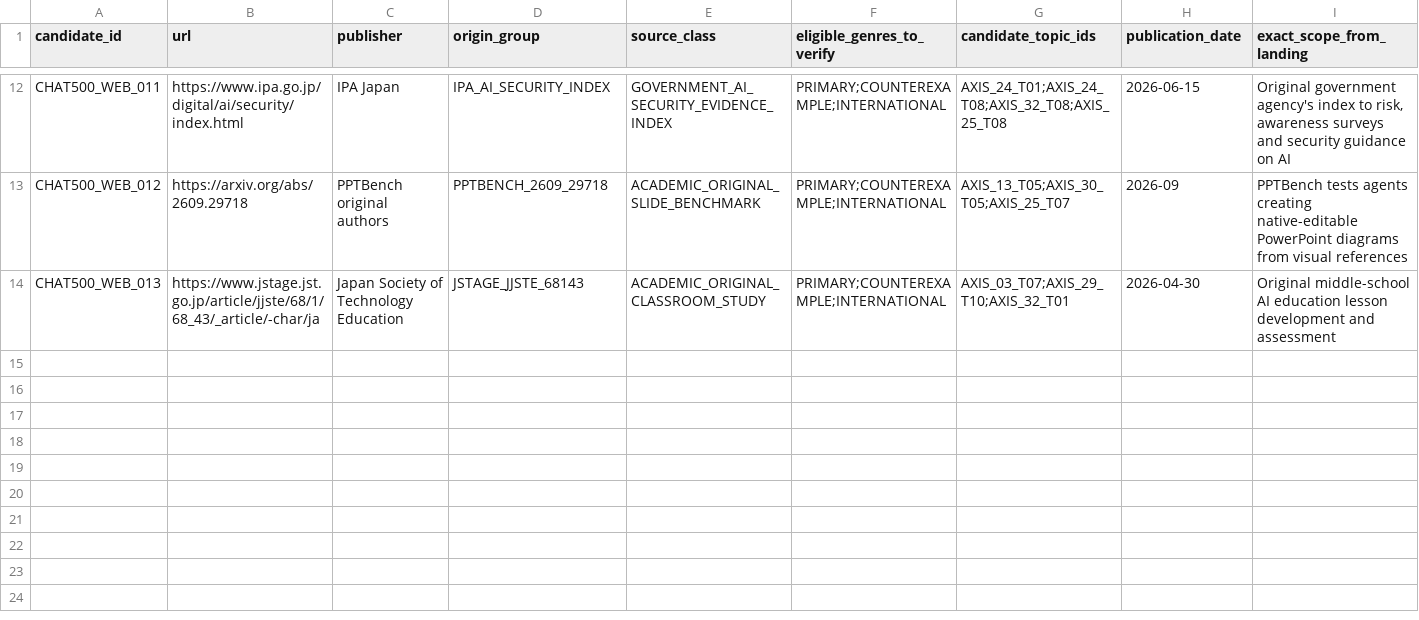
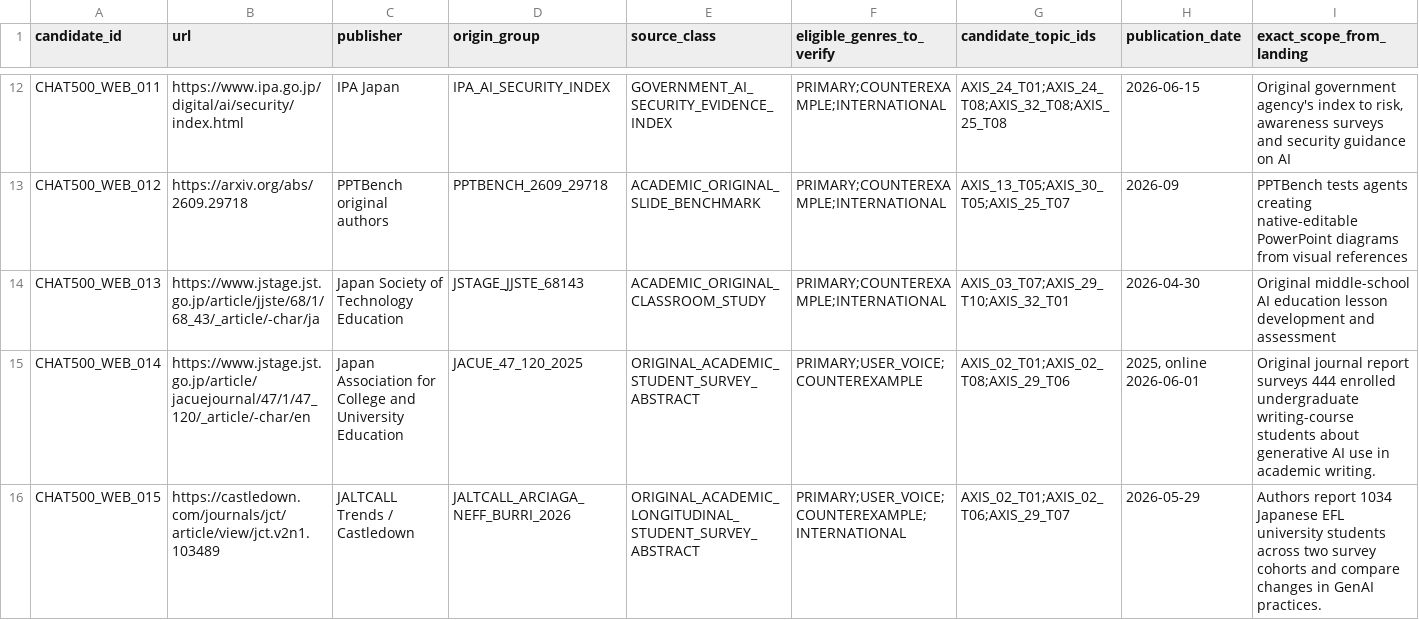
Before and after one commit to csta24055-sys/-, a CSV file: ai-document-market-research/external_handoff/CHAT500_WEB_ORIGINAL_SOURCES_20261114.csv, drawn as a sheet; only a part is shown, gaps mark what is left out; rows hold the shown columns only; the diff names each change by its address in the sheet, - before the commit and + after, or states it on an @@ line.

Commit message:
research: replace two baseline-overlap leads with two original Japanese university studies in chat 500

```diff
--- a/ai-document-market-research/external_handoff/CHAT500_WEB_ORIGINAL_SOURCES_20261114.csv
+++ b/ai-document-market-research/external_handoff/CHAT500_WEB_ORIGINAL_SOURCES_20261114.csv
+row 15: CHAT500_WEB_014 | https://www.jstage.jst.go.jp/article/jacuejournal/47/1/47_120/_article/-char/en | Japan Association for College and University Education | JACUE_47_120_2025 | ORIGINAL_ACADEMIC_STUDENT_SURVEY_ABSTRACT | PRIMARY;USER_VOICE;COUNTEREXAMPLE | AXIS_02_T01;AXIS_02_T08;AXIS_29_T06 | 2025, online 2026-06-01 | Original journal report surveys 444 enrolled undergraduate writing-course students about generative AI use in academic writing.
+row 16: CHAT500_WEB_015 | https://castledown.com/journals/jct/article/view/jct.v2n1.103489 | JALTCALL Trends / Castledown | JALTCALL_ARCIAGA_NEFF_BURRI_2026 | ORIGINAL_ACADEMIC_LONGITUDINAL_STUDENT_SURVEY_ABSTRACT | PRIMARY;USER_VOICE;COUNTEREXAMPLE;INTERNATIONAL | AXIS_02_T01;AXIS_02_T06;AXIS_29_T07 | 2026-05-29 | Authors report 1034 Japanese EFL university students across two survey cohorts and compare changes in GenAI practices.
```
